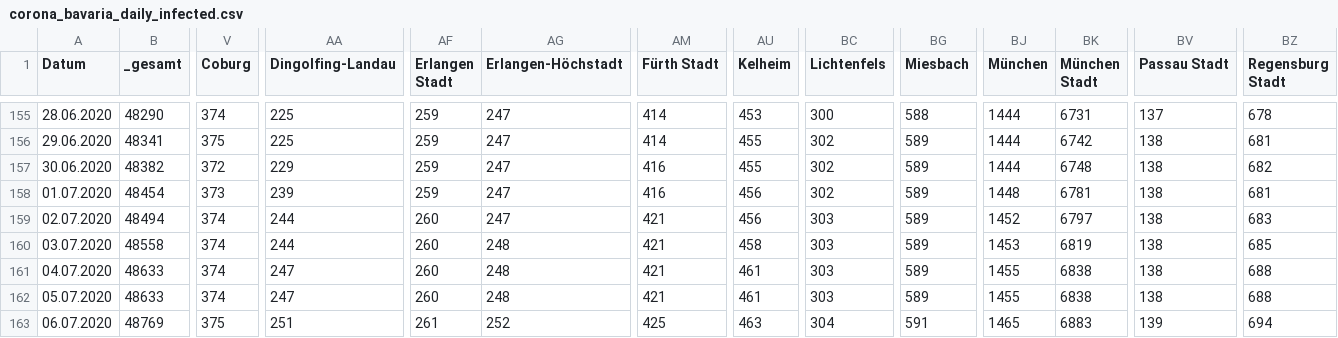
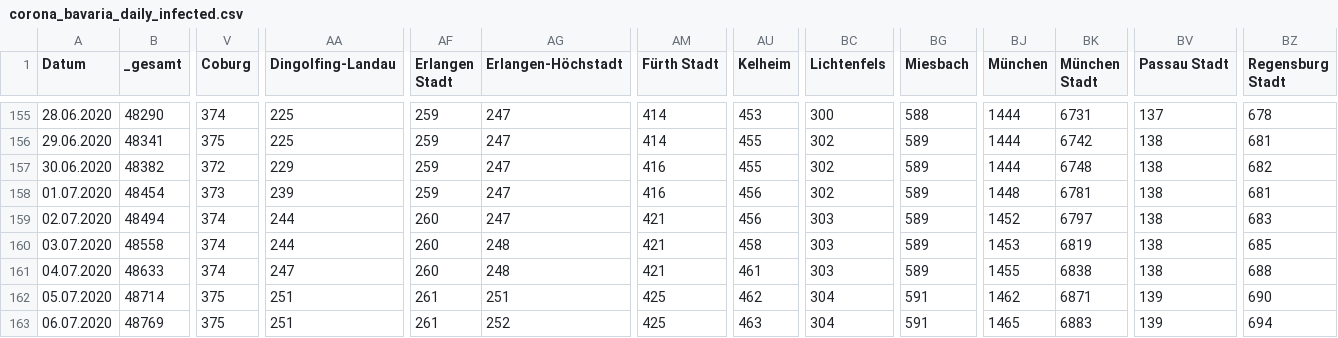
Before and after one commit to EE2dev/dataViz_meetup, a CSV file: covid-19/data/corona_bavaria_daily_infected.csv, drawn as a sheet; only a part is shown, gaps mark what is left out; the diff covers the shown part only; the diff names each change by its address in the sheet, - before the commit and + after, or states it on an @@ line.

Commit message:
updated data

```diff
--- a/covid-19/data/corona_bavaria_daily_infected.csv
+++ b/covid-19/data/corona_bavaria_daily_infected.csv
-B162 (_gesamt): 48633
+B162 (_gesamt): 48714
-V162 (Coburg): 374
+V162 (Coburg): 375
-AA162 (Dingolfing-Landau): 247
+AA162 (Dingolfing-Landau): 251
-AF162 (Erlangen Stadt): 260
+AF162 (Erlangen Stadt): 261
-AG162 (Erlangen-Höchstadt): 248
+AG162 (Erlangen-Höchstadt): 251
-AM162 (Fürth Stadt): 421
+AM162 (Fürth Stadt): 425
-AU162 (Kelheim): 461
+AU162 (Kelheim): 462
-BC162 (Lichtenfels): 303
+BC162 (Lichtenfels): 304
-BG162 (Miesbach): 589
+BG162 (Miesbach): 591
-BJ162 (München): 1455
+BJ162 (München): 1462
-BK162 (München Stadt): 6838
+BK162 (München Stadt): 6871
-BV162 (Passau Stadt): 138
+BV162 (Passau Stadt): 139
-BZ162 (Regensburg Stadt): 688
+BZ162 (Regensburg Stadt): 690
```
Also changed, not shown: 5 edited cells elsewhere in this file.
